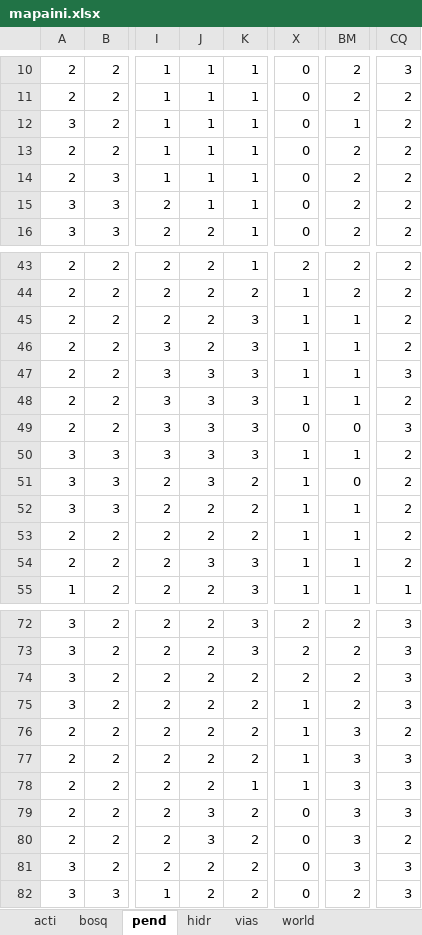
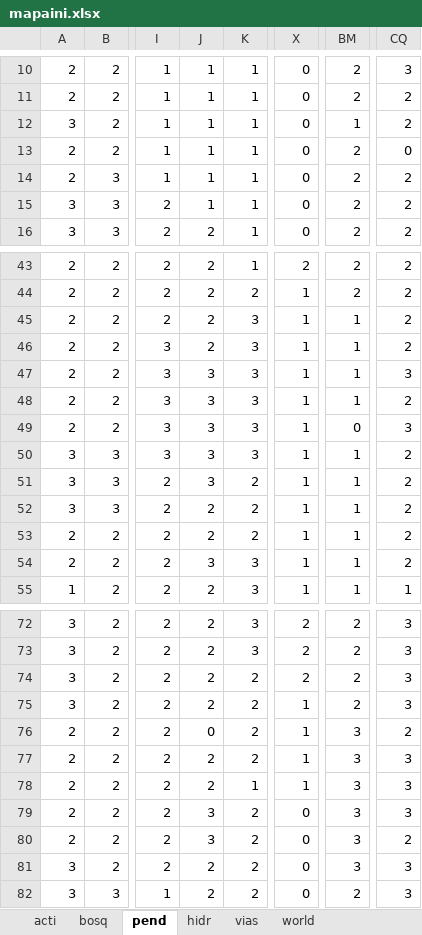
Before and after one commit to DanAndCastRod/Lineas_verdes, an Excel workbook: mapaini.xlsx, sheet pend, drawn as a sheet; only a part is shown, gaps mark what is left out; values as stored, in another font and other column widths than the file's, no borders; the diff names each change by its address in the sheet, - before the commit and + after, or states it on an @@ line.

```diff
--- a/mapaini.xlsx (sheet pend)
+++ b/mapaini.xlsx (sheet pend)
-CQ13: 2
+CQ13: 0
-X49: 0
+X49: 1
-BM51: 0
+BM51: 1
-J76: 2
+J76: 0
```
Also changed, not shown: sheet acti, sheet bosq, sheet hidr, dijkstra V1 (2)/dijkstra V1/1.visor_Mapasv2.xlsx, 30 other files.
